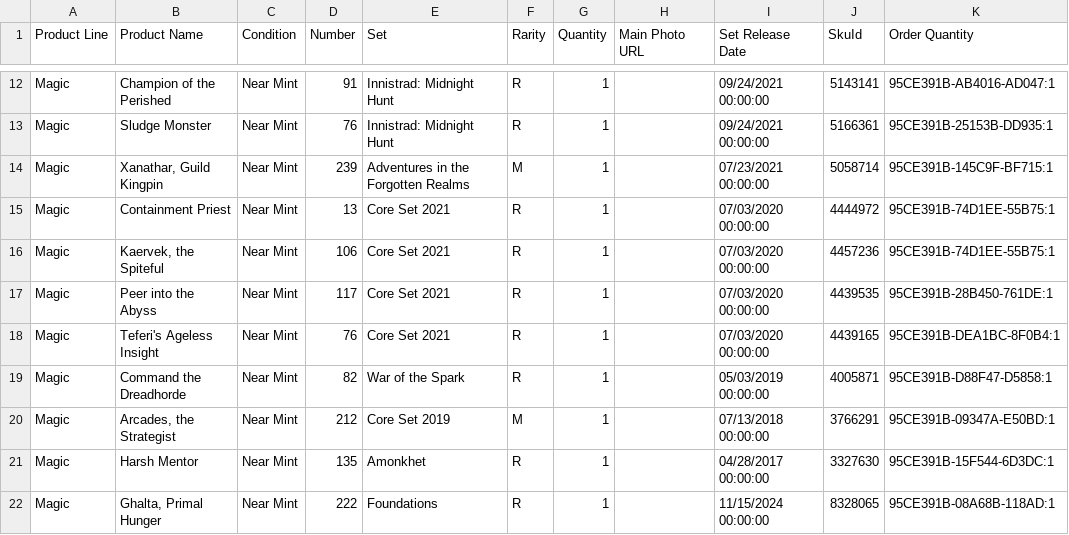
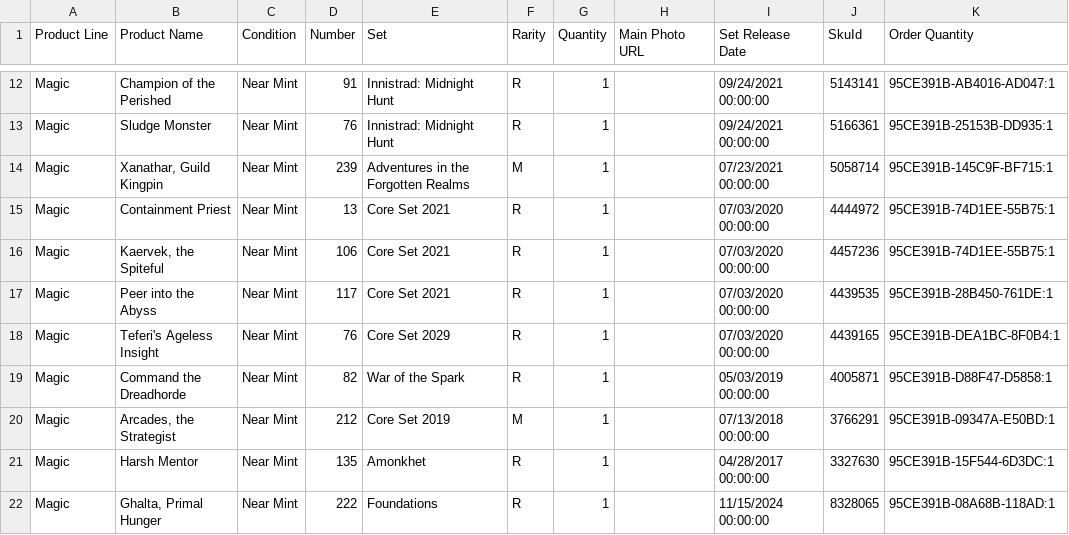
Before and after one commit to gimgine/tcglite, a CSV file: app/public/TCGplayer_PullSheet_20250625_093438.csv, drawn as a sheet; only a part is shown, gaps mark what is left out.

```diff
--- a/app/public/TCGplayer_PullSheet_20250625_093438.csv
+++ b/app/public/TCGplayer_PullSheet_20250625_093438.csv
@@ -17,3 +17,3 @@ Product Line,Product Name,Condition,Number,Set,Rarity,Quantity,Main Photo URL,Se
 "Magic","Peer into the Abyss","Near Mint","117","Core Set 2021","R","1","","07/03/2020 00:00:00","4439535","95CE391B-28B450-761DE:1"
-"Magic","Teferi's Ageless Insight","Near Mint","76","Core Set 2021","R","1","","07/03/2020 00:00:00","4439165","95CE391B-DEA1BC-8F0B4:1"
+"Magic","Teferi's Ageless Insight","Near Mint","76","Core Set 2029","R","1","","07/03/2020 00:00:00","4439165","95CE391B-DEA1BC-8F0B4:1"
 "Magic","Command the Dreadhorde","Near Mint","82","War of the Spark","R","1","","05/03/2019 00:00:00","4005871","95CE391B-D88F47-D5858:1"
```
Also changed, not shown: 15 other files.
